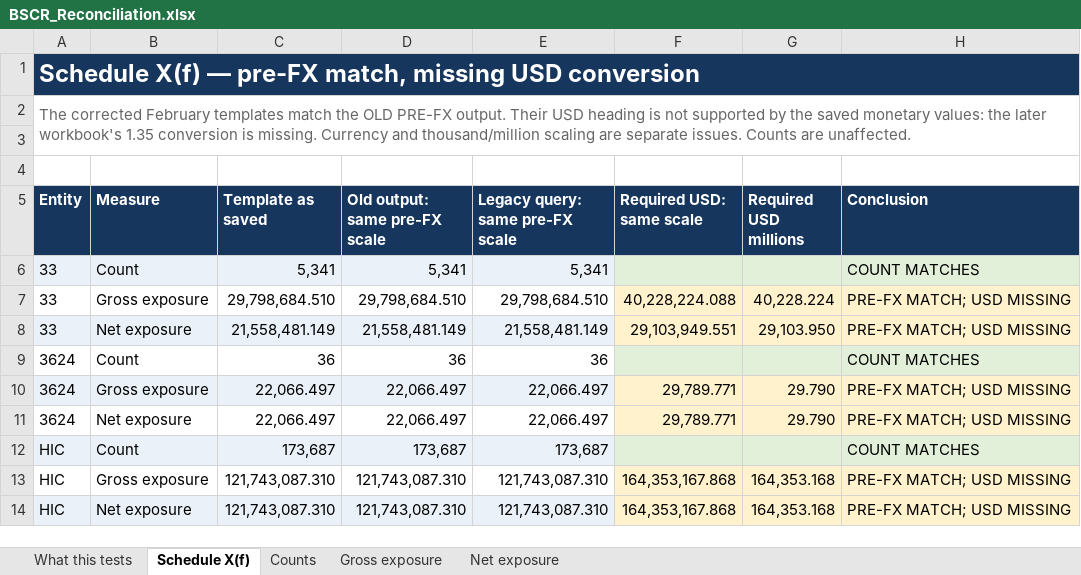
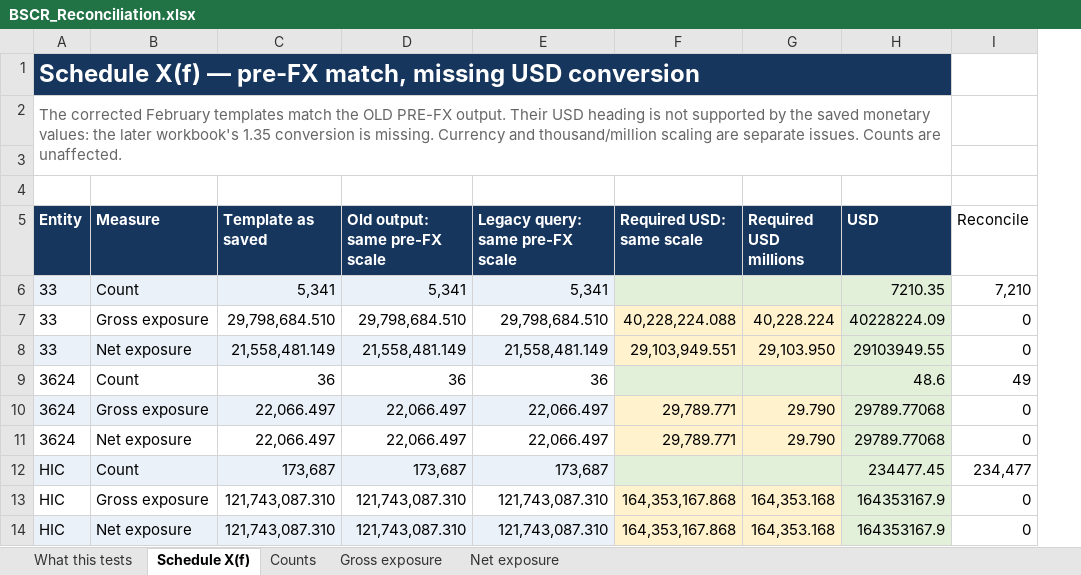
Before and after one commit to hiscohamptonr/rr, an Excel workbook: reporting/bscr/reconcile/results/BSCR_Reconciliation.xlsx, sheet Schedule X(f), drawn as a sheet; only a part is shown; values as stored, in another font and other column widths than the file's, no borders; table styles not drawn; removed rows and columns are numbered as before the commit, all else as after; the diff names each change by its address in the sheet, - before the commit and + after, or states it on an @@ line.

Commit message:
added reconcile column to BSCR_Reconciliation.xlsx

```diff
--- a/reporting/bscr/reconcile/results/BSCR_Reconciliation.xlsx (sheet Schedule X(f))
+++ b/reporting/bscr/reconcile/results/BSCR_Reconciliation.xlsx (sheet Schedule X(f))
-column H (Conclusion), rows 6-14: COUNT MATCHES | PRE-FX MATCH; USD MISSING | PRE-FX MATCH; USD MISSING | COUNT MATCHES | PRE-FX MATCH; USD MISSING | PRE-FX MATCH; USD MISSING | COUNT MATCHES | PRE-FX MATCH; USD MISSING | PRE-FX MATCH; USD MISSING
+column H (USD), rows 6-14: 7210.35 | 40228224.09 | 29103949.55 | 48.6 | 29789.77068 | 29789.77068 | 234477.45 | 164353167.9 | 164353167.9
+column I (Reconcile), rows 6-14: 7,210 | 0 | 0 | 49 | 0 | 0 | 234,477 | 0 | 0
```
